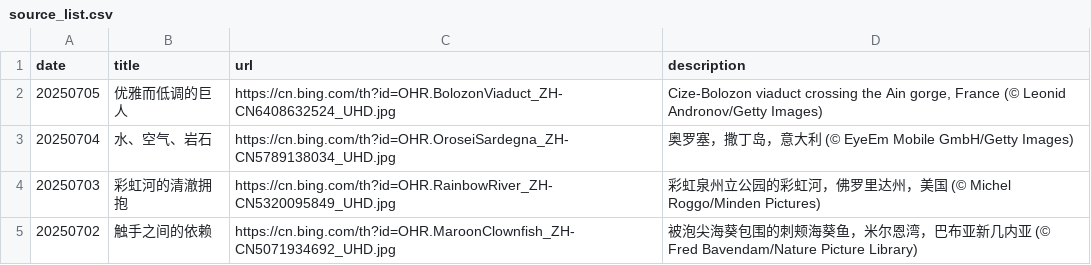
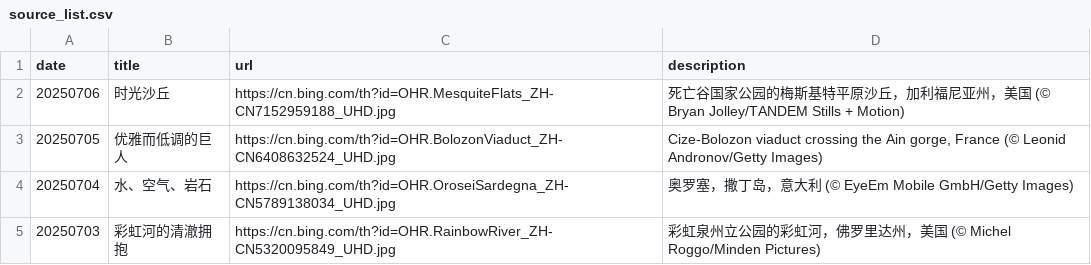
Before and after one commit to ddddavid-he/bing-wallpaper-fetcher, a CSV file: source_list.csv, drawn as a sheet; only a part is shown; the shorter side is filled out with more unchanged rows; the diff names each change by its address in the sheet, - before the commit and + after, or states it on an @@ line.

Commit message:
#Daily Update: source_list.csv 2025/07/06

```diff
--- a/source_list.csv
+++ b/source_list.csv
+row 2: 20250706 | 时光沙丘 | https://cn.bing.com/th?id=OHR.MesquiteFlats_ZH-CN7152959188_UHD.jpg | 死亡谷国家公园的梅斯基特平原沙丘，加利福尼亚州，美国 (© Bryan Jolley/TANDEM Stills + Motion)
```
